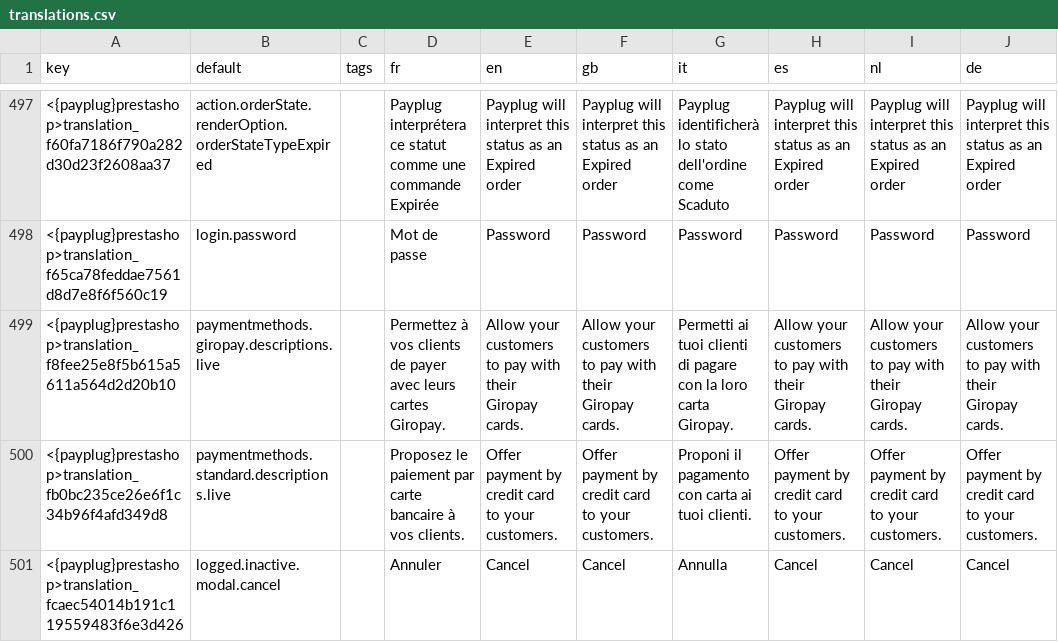
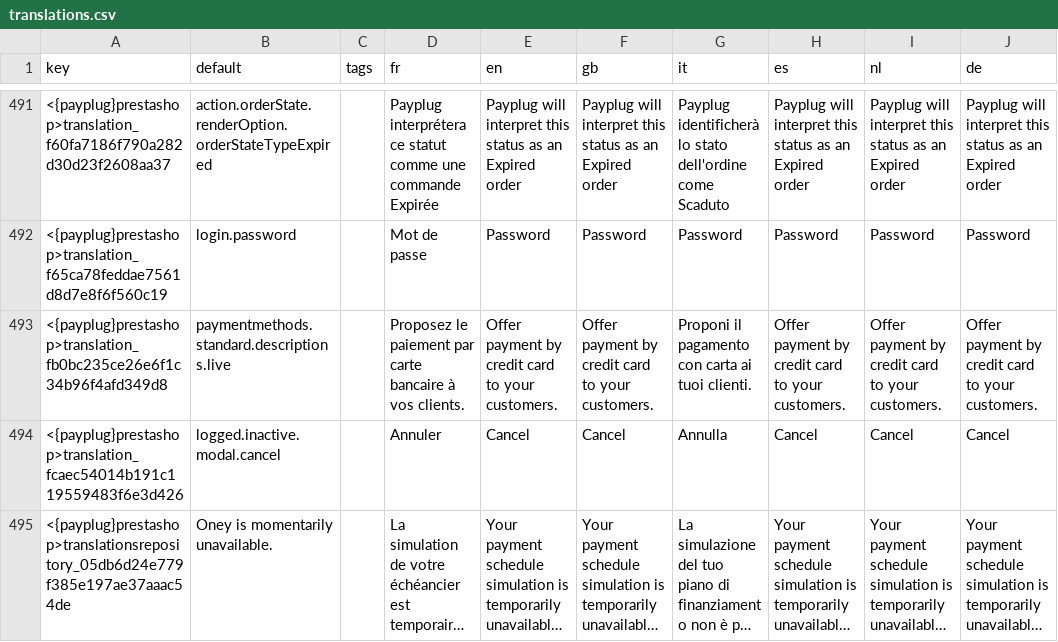
Before and after one commit to payplug/payplug-prestashop, a CSV file: dev/dist/payplug/translations.csv, drawn as a sheet; only a part is shown, gaps mark what is left out; the shorter side is filled out with more unchanged rows; long unchanged cells end in …; the diff covers the shown part only; the diff names each change by its address in the sheet, - before the commit and + after, or states it on an @@ line.

Commit message:
PRE-2561 feat: Remove giropay payment method

```diff
--- a/dev/dist/payplug/translations.csv
+++ b/dev/dist/payplug/translations.csv
-row 499: <{payplug}prestashop>translation_f8fee25e8f5b615a5611a564d2d20b10 | paymentmethods.giropay.descriptions.live |  | Permettez à vos clients de payer avec leurs cartes Giropay. | Allow your customers to pay with their Giropay cards. | Allow your customers to pay with their Giropay cards. | Permetti ai tuoi clienti di pagare con la loro carta Giropay. | Allow your customers to pay with their Giropay cards. | Allow your customers to pay with their Giropay cards. | Allow your customers to pay with their Giropay cards.
```
Also changed, not shown: 6 removed rows elsewhere in this file, 34 other files.
